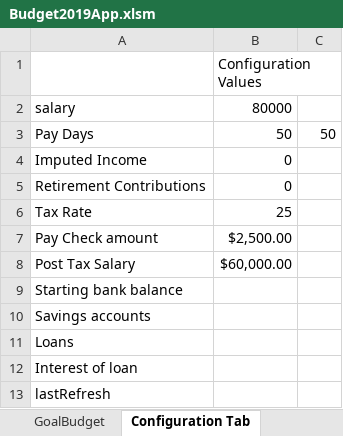
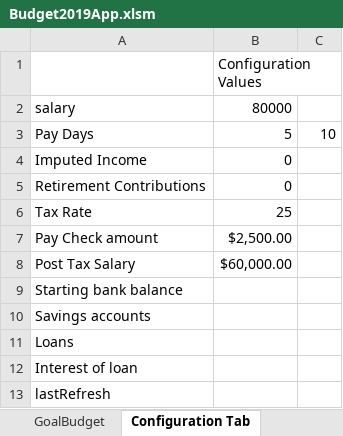
Before and after one commit to R-Sandor/excelBudgetApp, an Excel workbook: Budget2019App.xlsm, sheet Configuration Tab, drawn as a sheet; values as stored, in another font and other column widths than the file's, no borders; the diff names each change by its address in the sheet, - before the commit and + after, or states it on an @@ line.

```diff
--- a/Budget2019App.xlsm (sheet Configuration Tab)
+++ b/Budget2019App.xlsm (sheet Configuration Tab)
-B3: 50
+B3: 5
-C3: 50
+C3: 10
```
Also changed, not shown: sheet GoalBudget, sheet 2019 Budget, formulas that keep their value, charts or pictures.
